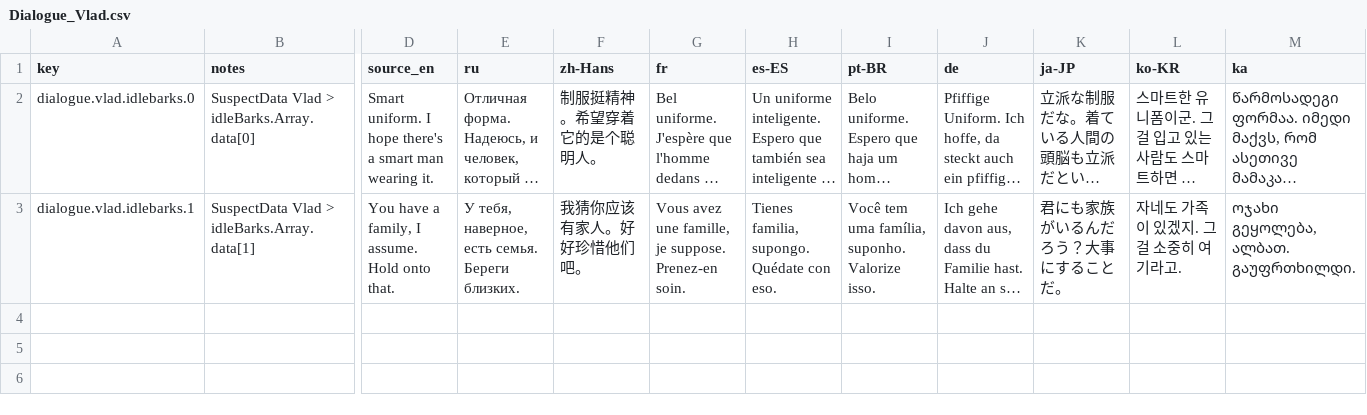
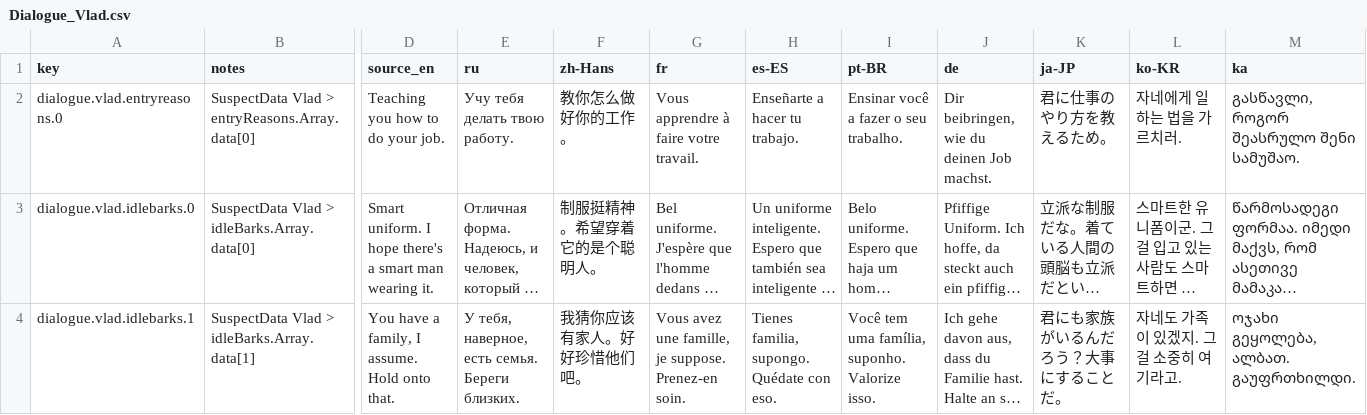
Before and after one commit to jason-ario/GoodCopBadCopUnity, a CSV file: Assets/_GoodCopBadCop/Localization/Sheets/Dialogue_Vlad.csv, drawn as a sheet; only a part is shown, gaps mark what is left out; long unchanged cells end in …; rows hold the shown columns only; the diff names each change by its address in the sheet, - before the commit and + after, or states it on an @@ line.

Commit message:
FIX - Vlad dialogue issue

```diff
--- a/Assets/_GoodCopBadCop/Localization/Sheets/Dialogue_Vlad.csv
+++ b/Assets/_GoodCopBadCop/Localization/Sheets/Dialogue_Vlad.csv
+row 2: dialogue.vlad.entryreasons.0 | SuspectData Vlad > entryReasons.Array.data[0] | Teaching you how to do your job. | Учу тебя делать твою работу. | 教你怎么做好你的工作。 | Vous apprendre à faire votre travail. | Enseñarte a hacer tu trabajo. | Ensinar você a fazer o seu trabalho. | Dir beibringen, wie du deinen Job machst. | 君に仕事のやり方を教えるため。 | 자네에게 일하는 법을 가르치러. | გასწავლი, როგორ შეასრულო შენი სამუშაო.
```
Also changed, not shown: 50 other files.
